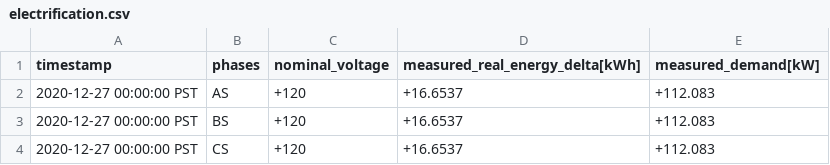
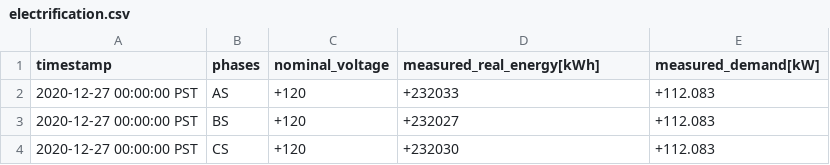
Before and after one commit to arras-energy/gridlabd-template, a CSV file: US/CA/SLAC/electrification/autotest/models/gridlabd-4/IEEE/13/electrification.csv, drawn as a sheet.

Commit message:
Update results for electrification

```diff
--- a/US/CA/SLAC/electrification/autotest/models/gridlabd-4/IEEE/13/electrification.csv
+++ b/US/CA/SLAC/electrification/autotest/models/gridlabd-4/IEEE/13/electrification.csv
@@ -1,4 +1,4 @@
-timestamp,phases,nominal_voltage,measured_real_energy_delta[kWh],measured_demand[kW]
-2020-12-27 00:00:00 PST,AS,+120,+16.6537,+112.083
-2020-12-27 00:00:00 PST,BS,+120,+16.6537,+112.083
-2020-12-27 00:00:00 PST,CS,+120,+16.6537,+112.083
+timestamp,phases,nominal_voltage,measured_real_energy[kWh],measured_demand[kW]
+2020-12-27 00:00:00 PST,AS,+120,+232033,+112.083
+2020-12-27 00:00:00 PST,BS,+120,+232027,+112.083
+2020-12-27 00:00:00 PST,CS,+120,+232030,+112.083
```
Also changed, not shown: US/CA/SLAC/electrification/autotest/models/gridlabd-4/PG&E/D0001/electrification.csv, US/CA/SLAC/electrification/autotest/models/gridlabd-4/taxonomy/R1-12470-3/electrification.csv.
